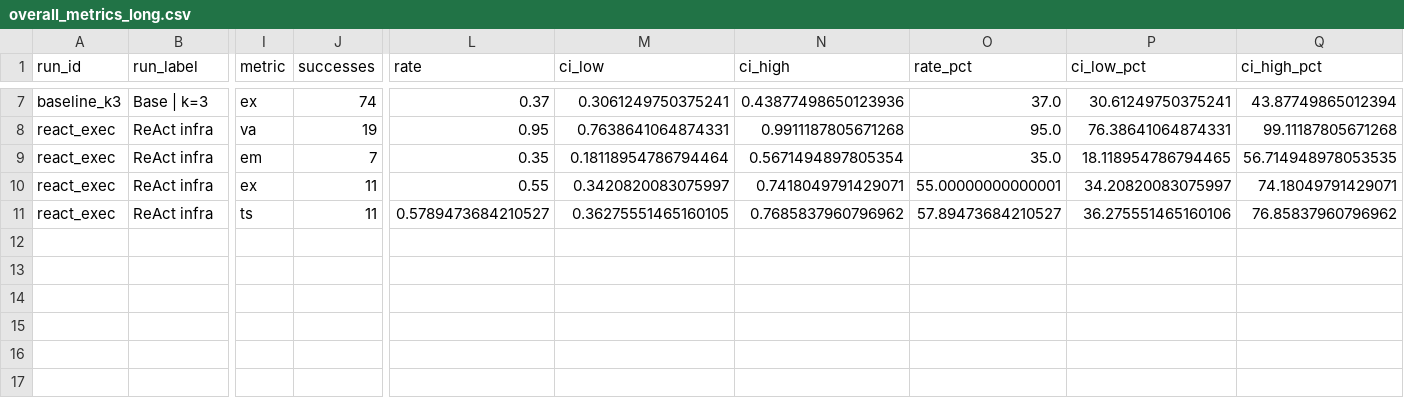
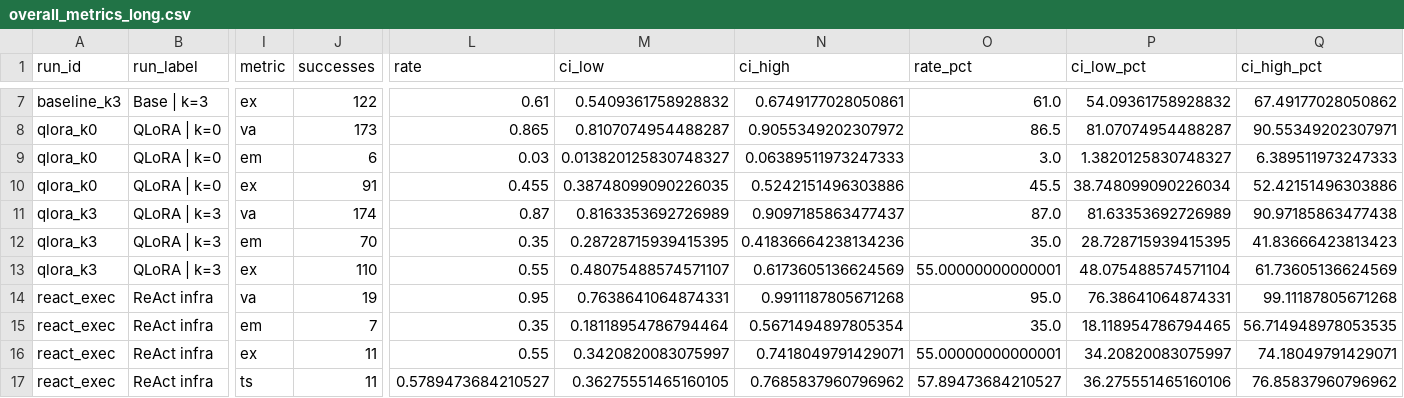
Before and after one commit to MacKenzieOBrian/NLtoSQL, a CSV file: results/analysis/overall_metrics_long.csv, drawn as a sheet; only a part is shown, gaps mark what is left out; rows hold the shown columns only; the diff covers the shown part only; the diff names each change by its address in the sheet, - before the commit and + after, or states it on an @@ line.

```diff
--- a/results/analysis/overall_metrics_long.csv
+++ b/results/analysis/overall_metrics_long.csv
-J7 (successes): 74
+J7 (successes): 122
-L7 (rate): 0.37
+L7 (rate): 0.61
-M7 (ci_low): 0.3061249750375241
+M7 (ci_low): 0.5409361758928832
-N7 (ci_high): 0.43877498650123936
+N7 (ci_high): 0.6749177028050861
-O7 (rate_pct): 37.0
+O7 (rate_pct): 61.0
-P7 (ci_low_pct): 30.61249750375241
+P7 (ci_low_pct): 54.09361758928832
-Q7 (ci_high_pct): 43.87749865012394
+Q7 (ci_high_pct): 67.49177028050862
+row 8: qlora_k0 | QLoRA | k=0 | va | 173 | 0.865 | 0.8107074954488287 | 0.9055349202307972 | 86.5 | 81.07074954488287 | 90.55349202307971
+row 9: qlora_k0 | QLoRA | k=0 | em | 6 | 0.03 | 0.013820125830748327 | 0.06389511973247333 | 3.0 | 1.3820125830748327 | 6.389511973247333
+row 10: qlora_k0 | QLoRA | k=0 | ex | 91 | 0.455 | 0.38748099090226035 | 0.5242151496303886 | 45.5 | 38.748099090226034 | 52.42151496303886
+row 11: qlora_k3 | QLoRA | k=3 | va | 174 | 0.87 | 0.8163353692726989 | 0.9097185863477437 | 87.0 | 81.63353692726989 | 90.97185863477438
+row 12: qlora_k3 | QLoRA | k=3 | em | 70 | 0.35 | 0.28728715939415395 | 0.41836664238134236 | 35.0 | 28.728715939415395 | 41.83666423813423
+row 13: qlora_k3 | QLoRA | k=3 | ex | 110 | 0.55 | 0.48075488574571107 | 0.6173605136624569 | 55.00000000000001 | 48.075488574571104 | 61.73605136624569
```
Also changed, not shown: 28 edited cells elsewhere in this file, results/analysis/failure_taxonomy.csv, results/analysis/overall_metrics_wide.csv, 8 other files.
